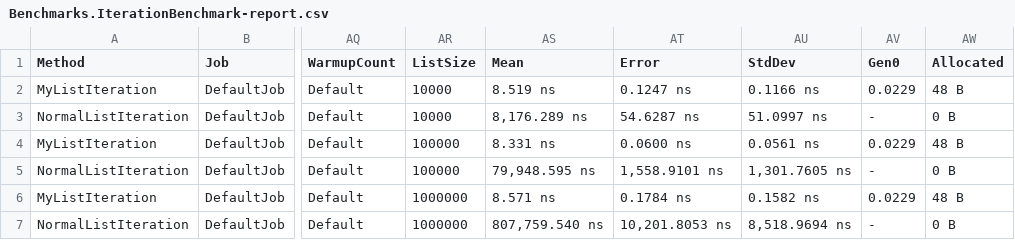
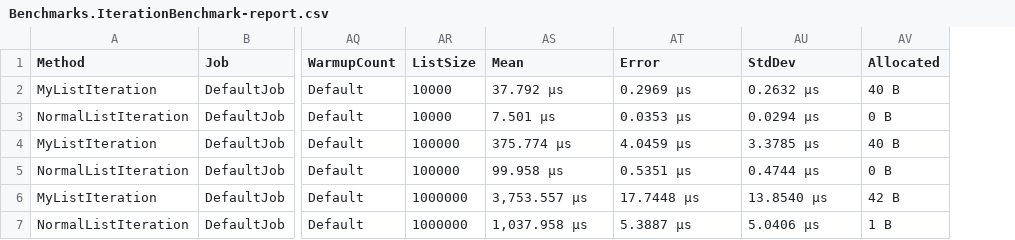
Before and after one commit to BrunoViotto18/Visoft.Collections, a CSV file: Console/bin/Release/net6.0/BenchmarkDotNet.Artifacts/results/Benchmarks.IterationBenchmark-report.csv, drawn as a sheet; only a part is shown, gaps mark what is left out; removed rows and columns are numbered as before the commit, all else as after; the diff names each change by its address in the sheet, - before the commit and + after, or states it on an @@ line.

```diff
--- a/Console/bin/Release/net6.0/BenchmarkDotNet.Artifacts/results/Benchmarks.IterationBenchmark-report.csv
+++ b/Console/bin/Release/net6.0/BenchmarkDotNet.Artifacts/results/Benchmarks.IterationBenchmark-report.csv
-column AV (Gen0), rows 2-7: 0.0229 | - | 0.0229 | - | 0.0229 | -
-AS2 (Mean): 8.519 ns
+AS2 (Mean): 37.792 μs
-AT2 (Error): 0.1247 ns
+AT2 (Error): 0.2969 μs
-AU2 (StdDev): 0.1166 ns
+AU2 (StdDev): 0.2632 μs
-AV2 (Allocated): 48 B
+AV2 (Allocated): 40 B
-AS3 (Mean): 8,176.289 ns
+AS3 (Mean): 7.501 μs
-AT3 (Error): 54.6287 ns
+AT3 (Error): 0.0353 μs
-AU3 (StdDev): 51.0997 ns
+AU3 (StdDev): 0.0294 μs
-AS4 (Mean): 8.331 ns
+AS4 (Mean): 375.774 μs
-AT4 (Error): 0.0600 ns
+AT4 (Error): 4.0459 μs
-AU4 (StdDev): 0.0561 ns
+AU4 (StdDev): 3.3785 μs
-AV4 (Allocated): 48 B
+AV4 (Allocated): 40 B
-AS5 (Mean): 79,948.595 ns
+AS5 (Mean): 99.958 μs
-AT5 (Error): 1,558.9101 ns
+AT5 (Error): 0.5351 μs
-AU5 (StdDev): 1,301.7605 ns
+AU5 (StdDev): 0.4744 μs
-AS6 (Mean): 8.571 ns
+AS6 (Mean): 3,753.557 μs
-AT6 (Error): 0.1784 ns
+AT6 (Error): 17.7448 μs
-AU6 (StdDev): 0.1582 ns
+AU6 (StdDev): 13.8540 μs
-AV6 (Allocated): 48 B
+AV6 (Allocated): 42 B
-AS7 (Mean): 807,759.540 ns
+AS7 (Mean): 1,037.958 μs
-AT7 (Error): 10,201.8053 ns
+AT7 (Error): 5.3887 μs
-AU7 (StdDev): 8,518.9694 ns
+AU7 (StdDev): 5.0406 μs
-AV7 (Allocated): 0 B
+AV7 (Allocated): 1 B
```
Also changed, not shown: 23 other files.
